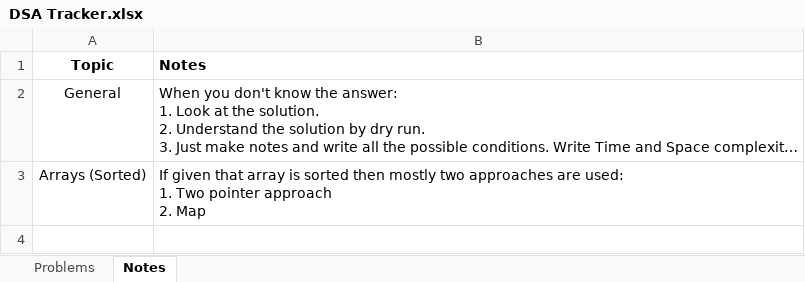
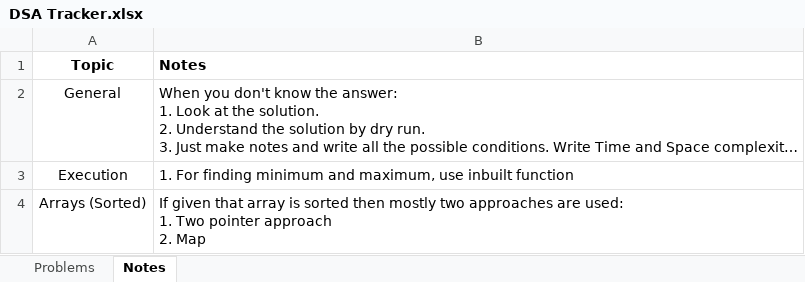
Before and after one commit to divyeshio/Learning-DSA, an Excel workbook: DSA Tracker.xlsx, sheet Notes, drawn as a sheet; long unchanged cells end in …; values as stored, in another font and other column widths than the file's, no borders; the diff names each change by its address in the sheet, - before the commit and + after, or states it on an @@ line.

```diff
--- a/DSA Tracker.xlsx (sheet Notes)
+++ b/DSA Tracker.xlsx (sheet Notes)
+row 3: Execution | 1. For finding minimum and maximum, use inbuilt function
```
Also changed, not shown: sheet Problems.
